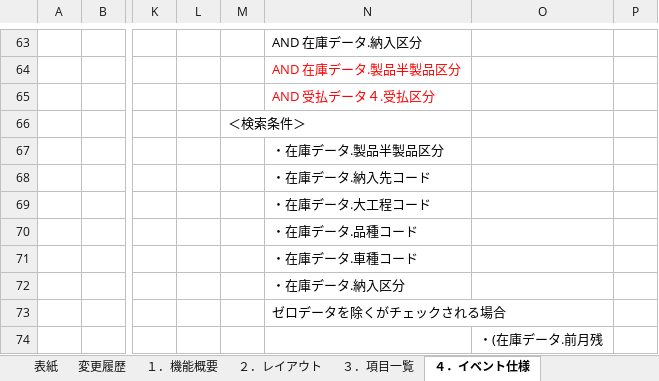
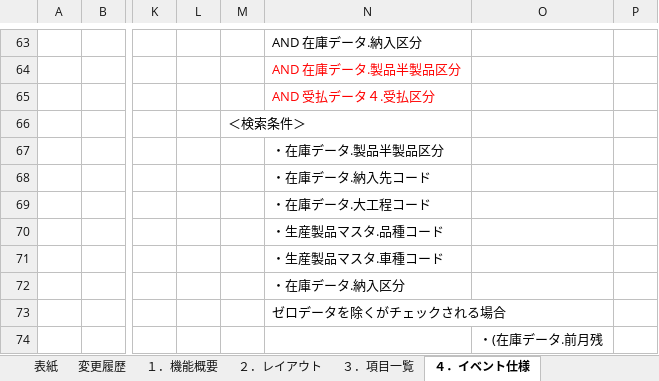
Before and after one commit to LeviDlflu/backdoor, an Excel workbook: 01_基本設計書/20200220リリース/SC-Z01_在庫照会.xlsx, sheet ４．イベント仕様, drawn as a sheet; only a part is shown, gaps mark what is left out; values as stored, in another font and other column widths than the file's, no borders; charts and pictures not drawn; the diff names each change by its address in the sheet, - before the commit and + after, or states it on an @@ line.

```diff
--- a/01_基本設計書/20200220リリース/SC-Z01_在庫照会.xlsx (sheet ４．イベント仕様)
+++ b/01_基本設計書/20200220リリース/SC-Z01_在庫照会.xlsx (sheet ４．イベント仕様)
-N70: ・在庫データ.品種コード
+N70: ・生産製品マスタ.品種コード
-N71: ・在庫データ.車種コード
+N71: ・生産製品マスタ.車種コード
```
Also changed, not shown: charts or pictures, 上海/【BackDoor】_QA表.xlsx.
